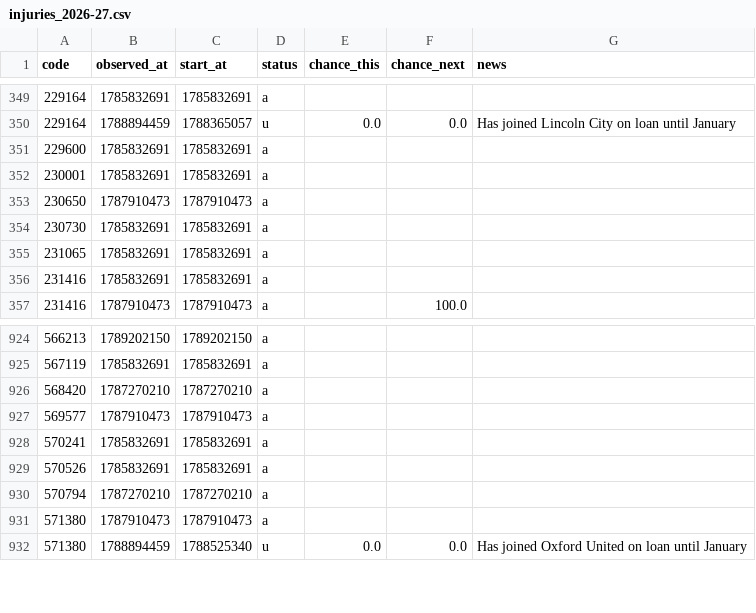
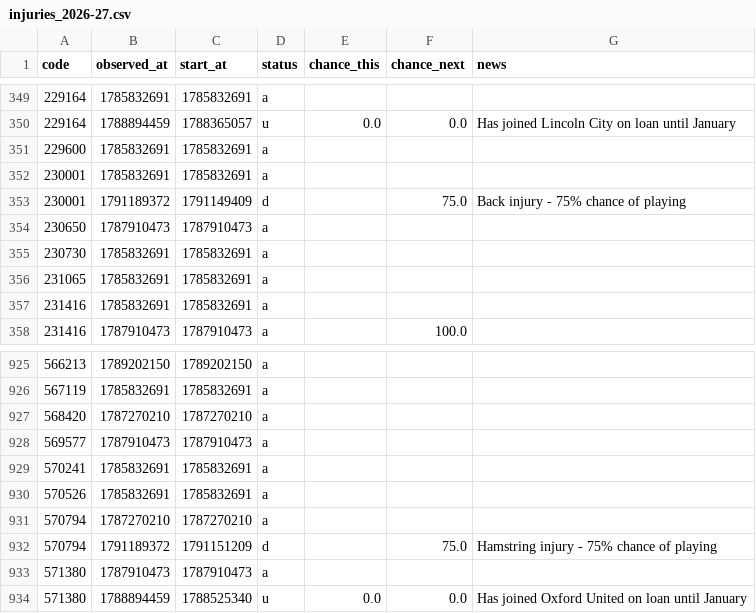
Before and after one commit to justinwaddy/schwaddy-fpl, a CSV file: data/injuries_2026-27.csv, drawn as a sheet; only a part is shown, gaps mark what is left out.

```diff
--- a/data/injuries_2026-27.csv
+++ b/data/injuries_2026-27.csv
@@ -352,2 +352,3 @@ code,observed_at,start_at,status,chance_this,chance_next,news
 230001,1785832691,1785832691,a,,,
+230001,1791189372,1791149409,d,,75.0,Back injury - 75% chance of playing
 230650,1787910473,1787910473,a,,,
@@ -930,2 +931,3 @@ code,observed_at,start_at,status,chance_this,chance_next,news
 570794,1787270210,1787270210,a,,,
+570794,1791189372,1791151209,d,,75.0,Hamstring injury - 75% chance of playing
 571380,1787910473,1787910473,a,,,
```
Also changed, not shown: data/gws_2026-27.csv, data/players_raw_2026-27.csv, 11 other files.
